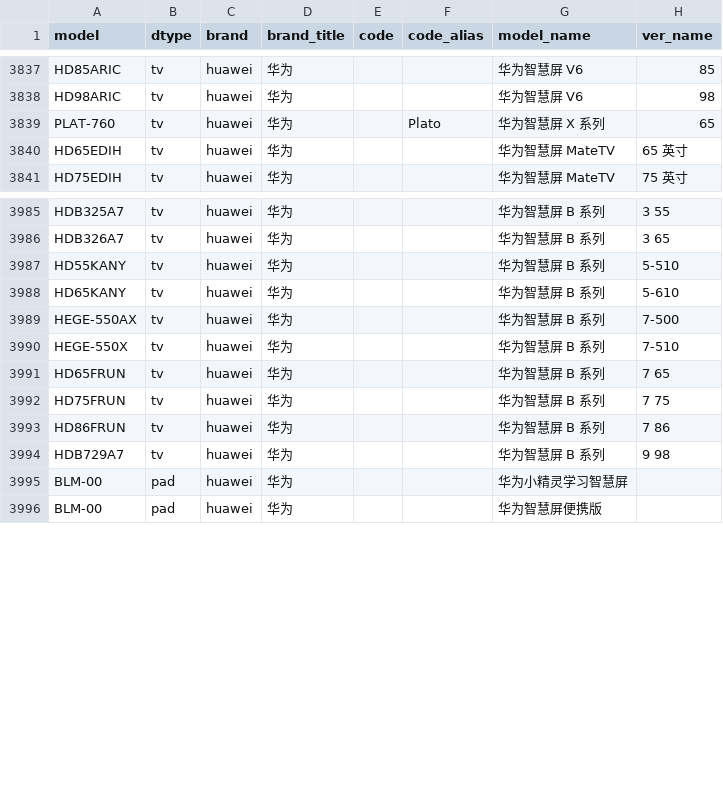
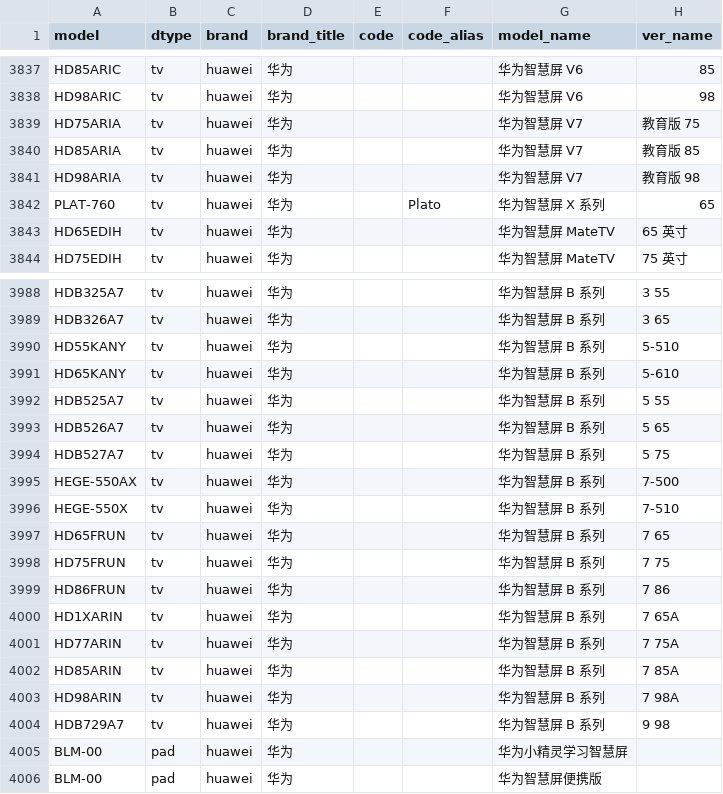
Before and after one commit to YuleBest/MobileModels-csv, a CSV file: models.csv, drawn as a sheet; only a part is shown, gaps mark what is left out.

```diff
--- a/models.csv
+++ b/models.csv
@@ -3838,2 +3838,5 @@ HD85ARIC,tv,huawei,华为,,,华为智慧屏 V6,85
 HD98ARIC,tv,huawei,华为,,,华为智慧屏 V6,98
+HD75ARIA,tv,huawei,华为,,,华为智慧屏 V7,教育版 75
+HD85ARIA,tv,huawei,华为,,,华为智慧屏 V7,教育版 85
+HD98ARIA,tv,huawei,华为,,,华为智慧屏 V7,教育版 98
 PLAT-760,tv,huawei,华为,,Plato,华为智慧屏 X 系列,65
@@ -3988,2 +3991,5 @@ HD55KANY,tv,huawei,华为,,,华为智慧屏 B 系列,5-510
 HD65KANY,tv,huawei,华为,,,华为智慧屏 B 系列,5-610
+HDB525A7,tv,huawei,华为,,,华为智慧屏 B 系列,5 55
+HDB526A7,tv,huawei,华为,,,华为智慧屏 B 系列,5 65
+HDB527A7,tv,huawei,华为,,,华为智慧屏 B 系列,5 75
 HEGE-550AX,tv,huawei,华为,,,华为智慧屏 B 系列,7-500
@@ -3993,2 +3999,6 @@ HD75FRUN,tv,huawei,华为,,,华为智慧屏 B 系列,7 75
 HD86FRUN,tv,huawei,华为,,,华为智慧屏 B 系列,7 86
+HD1XARIN,tv,huawei,华为,,,华为智慧屏 B 系列,7 65A
+HD77ARIN,tv,huawei,华为,,,华为智慧屏 B 系列,7 75A
+HD85ARIN,tv,huawei,华为,,,华为智慧屏 B 系列,7 85A
+HD98ARIN,tv,huawei,华为,,,华为智慧屏 B 系列,7 98A
 HDB729A7,tv,huawei,华为,,,华为智慧屏 B 系列,9 98
```
Also changed, not shown: 1 other file.
